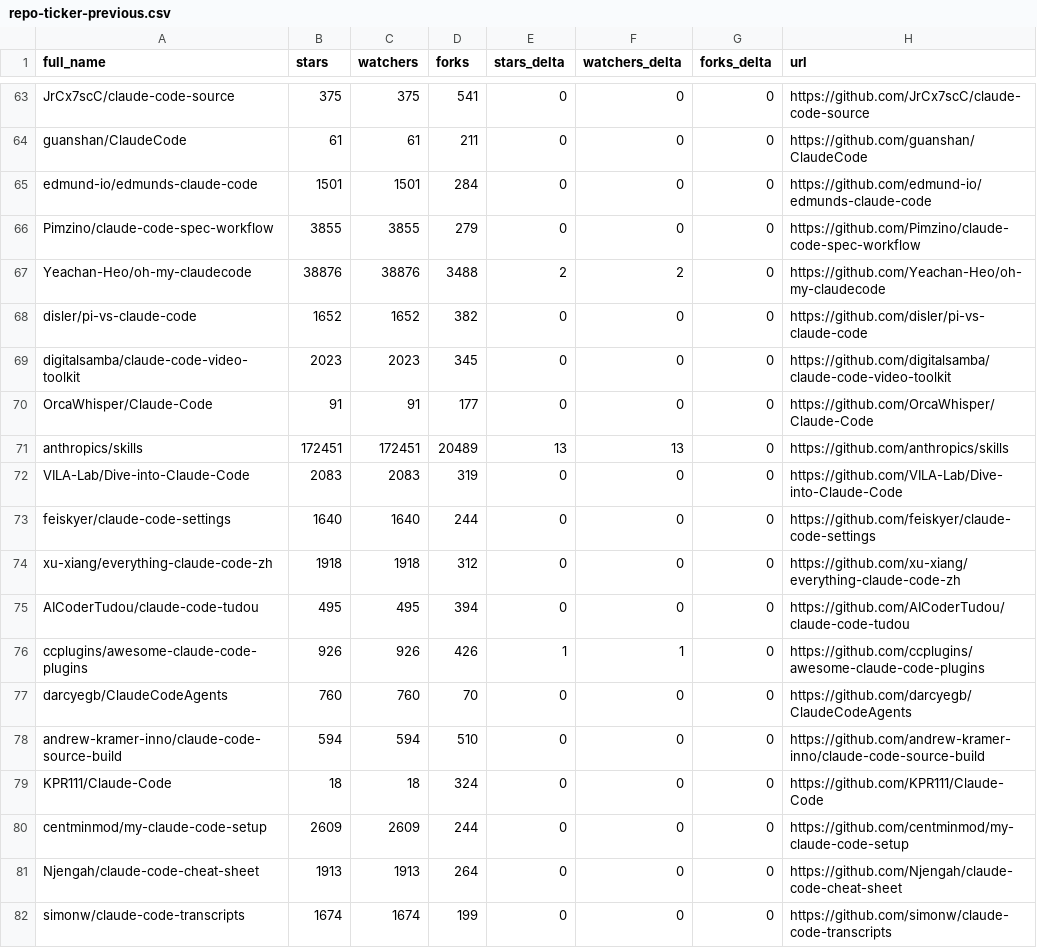
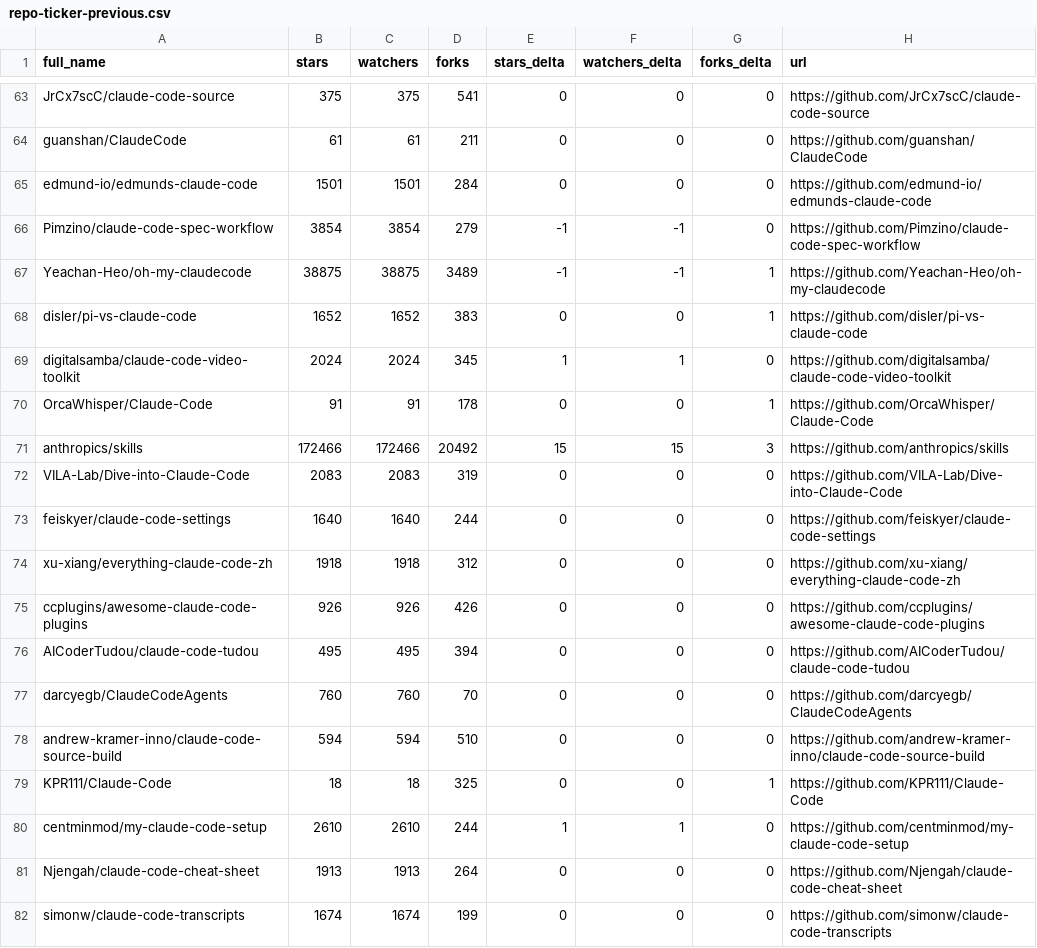
Before and after one commit to Moshbbab/awesome-claude-code, a CSV file: data/repo-ticker-previous.csv, drawn as a sheet; only a part is shown, gaps mark what is left out; the diff covers the shown part only.

```diff
--- a/data/repo-ticker-previous.csv
+++ b/data/repo-ticker-previous.csv
@@ -65,8 +65,8 @@ guanshan/ClaudeCode,61,61,211,0,0,0,https://github.com/guanshan/ClaudeCode
 edmund-io/edmunds-claude-code,1501,1501,284,0,0,0,https://github.com/edmund-io/edmunds-claude-code
-Pimzino/claude-code-spec-workflow,3855,3855,279,0,0,0,https://github.com/Pimzino/claude-code-spec-workflow
-Yeachan-Heo/oh-my-claudecode,38876,38876,3488,2,2,0,https://github.com/Yeachan-Heo/oh-my-claudecode
-disler/pi-vs-claude-code,1652,1652,382,0,0,0,https://github.com/disler/pi-vs-claude-code
-digitalsamba/claude-code-video-toolkit,2023,2023,345,0,0,0,https://github.com/digitalsamba/claude-code-video-toolkit
-OrcaWhisper/Claude-Code,91,91,177,0,0,0,https://github.com/OrcaWhisper/Claude-Code
-anthropics/skills,172451,172451,20489,13,13,0,https://github.com/anthropics/skills
+Pimzino/claude-code-spec-workflow,3854,3854,279,-1,-1,0,https://github.com/Pimzino/claude-code-spec-workflow
+Yeachan-Heo/oh-my-claudecode,38875,38875,3489,-1,-1,1,https://github.com/Yeachan-Heo/oh-my-claudecode
+disler/pi-vs-claude-code,1652,1652,383,0,0,1,https://github.com/disler/pi-vs-claude-code
+digitalsamba/claude-code-video-toolkit,2024,2024,345,1,1,0,https://github.com/digitalsamba/claude-code-video-toolkit
+OrcaWhisper/Claude-Code,91,91,178,0,0,1,https://github.com/OrcaWhisper/Claude-Code
+anthropics/skills,172466,172466,20492,15,15,3,https://github.com/anthropics/skills
 VILA-Lab/Dive-into-Claude-Code,2083,2083,319,0,0,0,https://github.com/VILA-Lab/Dive-into-Claude-Code
@@ -74,8 +74,8 @@ feiskyer/claude-code-settings,1640,1640,244,0,0,0,https://github.com/feiskyer/cl
 xu-xiang/everything-claude-code-zh,1918,1918,312,0,0,0,https://github.com/xu-xiang/everything-claude-code-zh
+ccplugins/awesome-claude-code-plugins,926,926,426,0,0,0,https://github.com/ccplugins/awesome-claude-code-plugins
 AICoderTudou/claude-code-tudou,495,495,394,0,0,0,https://github.com/AICoderTudou/claude-code-tudou
-ccplugins/awesome-claude-code-plugins,926,926,426,1,1,0,https://github.com/ccplugins/awesome-claude-code-plugins
 darcyegb/ClaudeCodeAgents,760,760,70,0,0,0,https://github.com/darcyegb/ClaudeCodeAgents
 andrew-kramer-inno/claude-code-source-build,594,594,510,0,0,0,https://github.com/andrew-kramer-inno/claude-code-source-build
-KPR111/Claude-Code,18,18,324,0,0,0,https://github.com/KPR111/Claude-Code
-centminmod/my-claude-code-setup,2609,2609,244,0,0,0,https://github.com/centminmod/my-claude-code-setup
+KPR111/Claude-Code,18,18,325,0,0,1,https://github.com/KPR111/Claude-Code
+centminmod/my-claude-code-setup,2610,2610,244,1,1,0,https://github.com/centminmod/my-claude-code-setup
 Njengah/claude-code-cheat-sheet,1913,1913,264,0,0,0,https://github.com/Njengah/claude-code-cheat-sheet
```
Also changed, not shown: 2 added rows, 2 removed rows, 2 moved rows and 94 edited cells elsewhere in this file, 1 other file.
